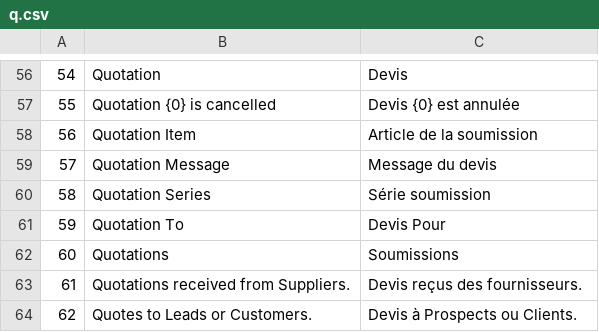
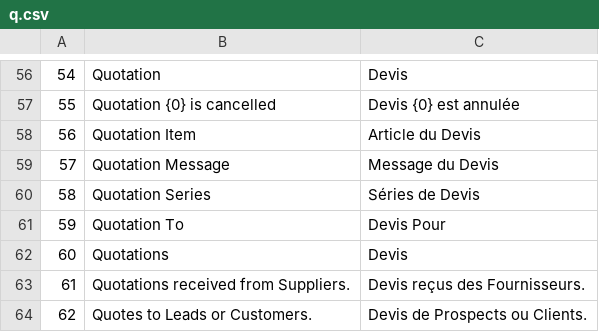
Before and after one commit to qrevel/erpnext-translations, a CSV file: q.csv, drawn as a sheet; only a part is shown, gaps mark what is left out; the diff covers the shown part only.

```diff
--- a/q.csv
+++ b/q.csv
@@ -57,8 +57,8 @@
 55,Quotation {0} is cancelled,Devis {0} est annulée
-56,Quotation Item,Article de la soumission
-57,Quotation Message,Message du devis
-58,Quotation Series,Série soumission
+56,Quotation Item,Article du Devis
+57,Quotation Message,Message du Devis
+58,Quotation Series,Séries de Devis
 59,Quotation To,Devis Pour
-60,Quotations,Soumissions
-61,Quotations received from Suppliers.,Devis reçus des fournisseurs.
-62,Quotes to Leads or Customers.,Devis à Prospects ou Clients.
+60,Quotations,Devis
+61,Quotations received from Suppliers.,Devis reçus des Fournisseurs.
+62,Quotes to Leads or Customers.,Devis de Prospects ou Clients.
```
Also changed, not shown: 35 edited cells elsewhere in this file.
